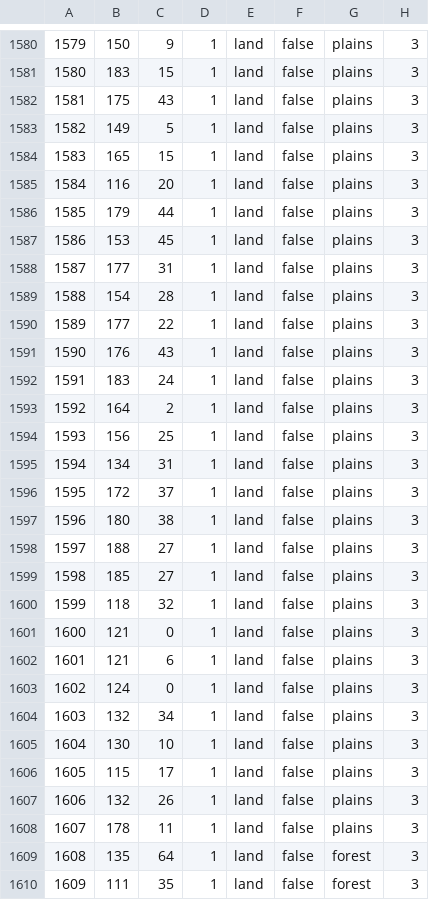
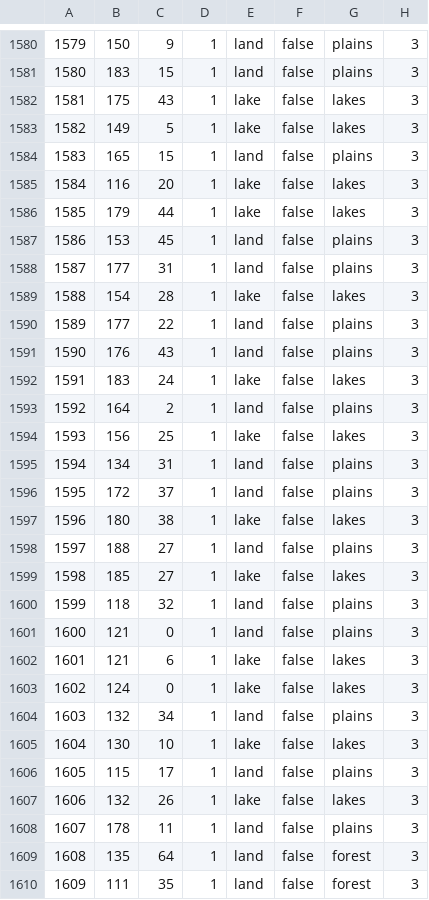
Before and after one commit to corm-isaac/ZOM, a CSV file: map/definition.csv, drawn as a sheet; only a part is shown, gaps mark what is left out; the diff covers the shown part only.

Commit message:
Feature: Salt Lake

```diff
--- a/map/definition.csv
+++ b/map/definition.csv
@@ -1581,28 +1581,28 @@
 1580;183;15;1;land;false;plains;3
-1581;175;43;1;land;false;plains;3
-1582;149;5;1;land;false;plains;3
+1581;175;43;1;lake;false;lakes;3
+1582;149;5;1;lake;false;lakes;3
 1583;165;15;1;land;false;plains;3
-1584;116;20;1;land;false;plains;3
-1585;179;44;1;land;false;plains;3
+1584;116;20;1;lake;false;lakes;3
+1585;179;44;1;lake;false;lakes;3
 1586;153;45;1;land;false;plains;3
 1587;177;31;1;land;false;plains;3
-1588;154;28;1;land;false;plains;3
+1588;154;28;1;lake;false;lakes;3
 1589;177;22;1;land;false;plains;3
 1590;176;43;1;land;false;plains;3
-1591;183;24;1;land;false;plains;3
+1591;183;24;1;lake;false;lakes;3
 1592;164;2;1;land;false;plains;3
-1593;156;25;1;land;false;plains;3
+1593;156;25;1;lake;false;lakes;3
 1594;134;31;1;land;false;plains;3
 1595;172;37;1;land;false;plains;3
-1596;180;38;1;land;false;plains;3
+1596;180;38;1;lake;false;lakes;3
 1597;188;27;1;land;false;plains;3
-1598;185;27;1;land;false;plains;3
+1598;185;27;1;lake;false;lakes;3
 1599;118;32;1;land;false;plains;3
 1600;121;0;1;land;false;plains;3
-1601;121;6;1;land;false;plains;3
-1602;124;0;1;land;false;plains;3
+1601;121;6;1;lake;false;lakes;3
+1602;124;0;1;lake;false;lakes;3
 1603;132;34;1;land;false;plains;3
-1604;130;10;1;land;false;plains;3
+1604;130;10;1;lake;false;lakes;3
 1605;115;17;1;land;false;plains;3
-1606;132;26;1;land;false;plains;3
+1606;132;26;1;lake;false;lakes;3
 1607;178;11;1;land;false;plains;3
```
Also changed, not shown: 42 edited cells elsewhere in this file, 10 other files.
